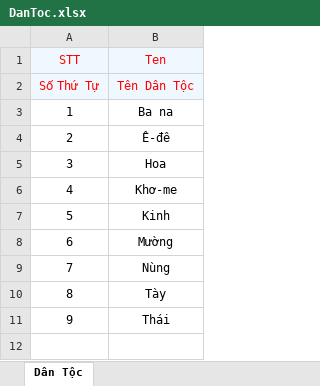
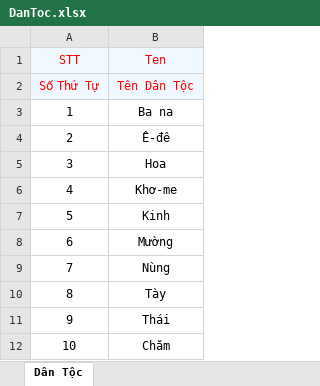
Before and after one commit to keyntk78/fe-_qlvb, an Excel workbook: src/views/FileMauExportDanhMuc/DanToc.xlsx, sheet Dân Tộc, drawn as a sheet; values as stored, in another font and other column widths than the file's, no borders; the diff names each change by its address in the sheet, - before the commit and + after, or states it on an @@ line.

```diff
--- a/src/views/FileMauExportDanhMuc/DanToc.xlsx (sheet Dân Tộc)
+++ b/src/views/FileMauExportDanhMuc/DanToc.xlsx (sheet Dân Tộc)
+row 12: 10 | Chăm
```
Also changed, not shown: 12 other files.
